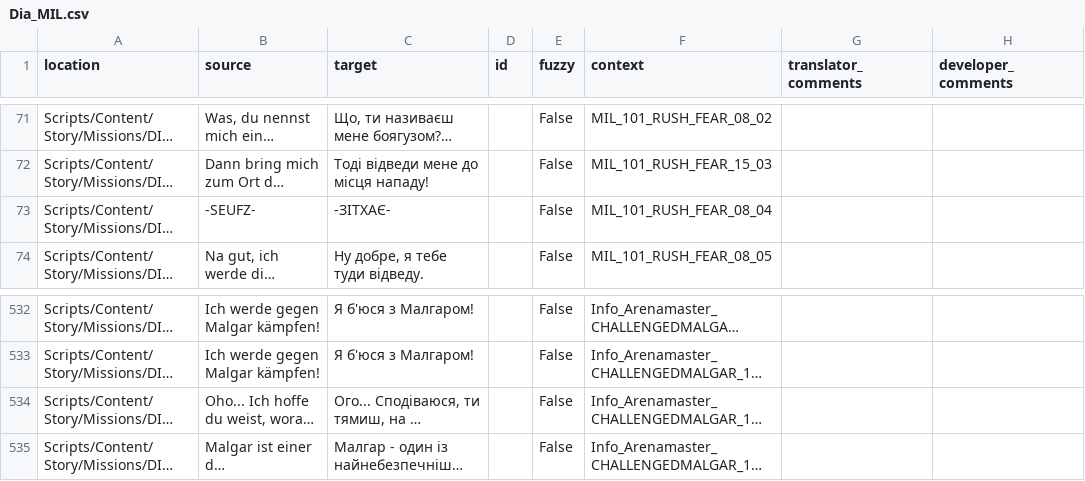
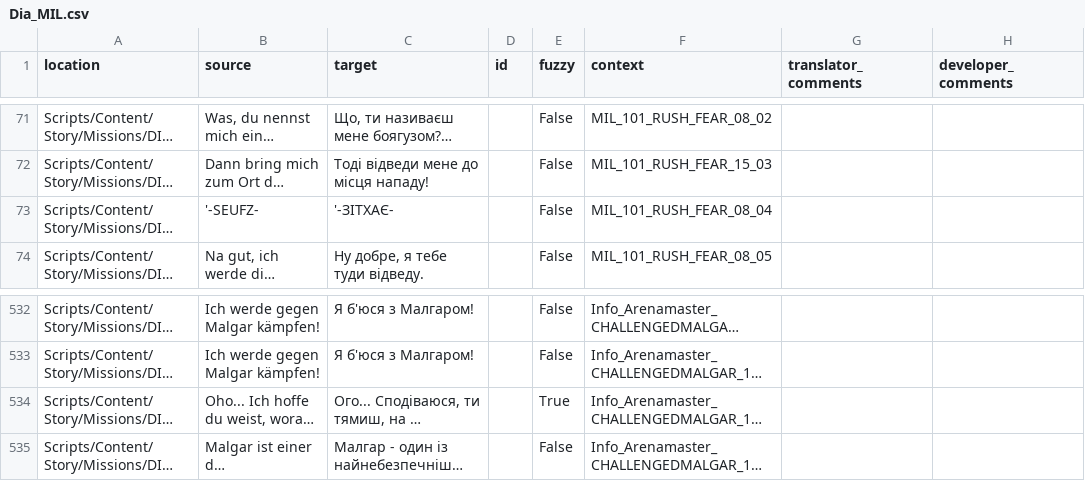
Before and after one commit to auronen/Gothic-Sequel-localization, a CSV file: .translations/uk/Dia_MIL.csv, drawn as a sheet; only a part is shown, gaps mark what is left out; long unchanged cells end in …; the diff names each change by its address in the sheet, - before the commit and + after, or states it on an @@ line.

Commit message:
Translated using Weblate (Ukrainian)
Currently translated at 99.8% (588 of 589 strings)

Translation: Gothic Sequel/Dia_MIL
Translate-URL: http://weblate.cokoliv.eu/projects/gothic-sequel/dia_mil/uk/

```diff
--- a/.translations/uk/Dia_MIL.csv
+++ b/.translations/uk/Dia_MIL.csv
-B73 (source): -SEUFZ-
+B73 (source): '-SEUFZ-
-C73 (target): -ЗІТХАЄ-
+C73 (target): '-ЗІТХАЄ-
-E534 (fuzzy): False
+E534 (fuzzy): True
```
